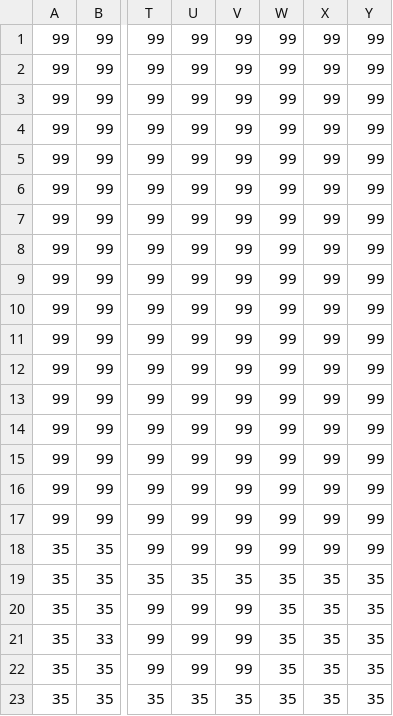
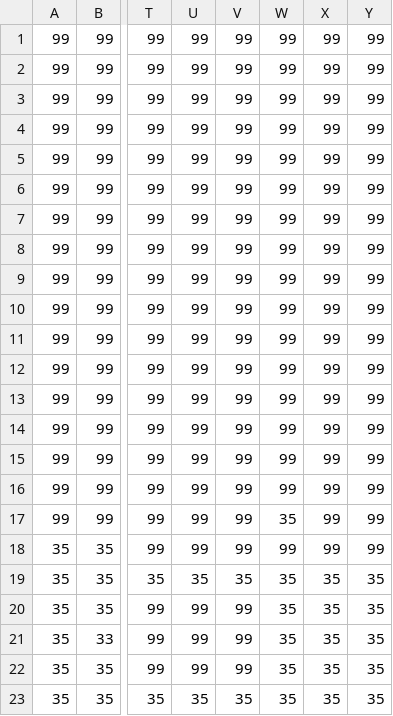
Before and after one commit to EduardSam2110/PAOO-Game, a CSV file: ScheletProiectPAOO/nivel.csv, drawn as a sheet; only a part is shown, gaps mark what is left out; the diff names each change by its address in the sheet, - before the commit and + after, or states it on an @@ line.

```diff
--- a/ScheletProiectPAOO/nivel.csv
+++ b/ScheletProiectPAOO/nivel.csv
-W17: 99
+W17: 35
```
Also changed, not shown: 8 other files.
